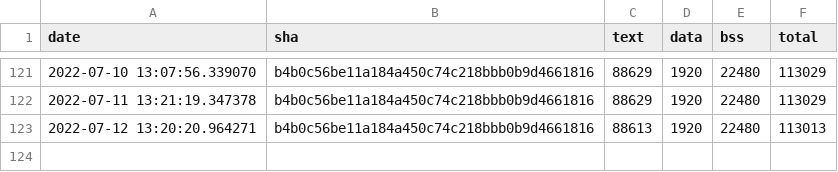
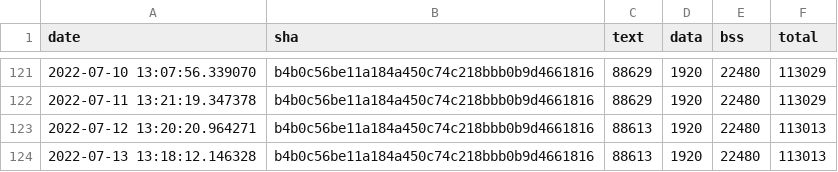
Before and after one commit to jwithers/tflite-micro, a CSV file: data/continuous_builds/size_profiling/linux_x86_64_release/keyword_benchmark.csv, drawn as a sheet; only a part is shown, gaps mark what is left out; the diff names each change by its address in the sheet, - before the commit and + after, or states it on an @@ line.

Commit message:
Automated binary size log update

```diff
--- a/data/continuous_builds/size_profiling/linux_x86_64_release/keyword_benchmark.csv
+++ b/data/continuous_builds/size_profiling/linux_x86_64_release/keyword_benchmark.csv
+row 124: 2022-07-13 13:18:12.146328 | b4b0c56be11a184a450c74c218bbb0b9d4661816 | 88613 | 1920 | 22480 | 113013
```
Also changed, not shown: data/continuous_builds/size_profiling/linux_x86_64_release/baseline_memory_footprint.csv, data/continuous_builds/size_profiling/linux_x86_64_release/interpreter_memory_footprint.csv.
